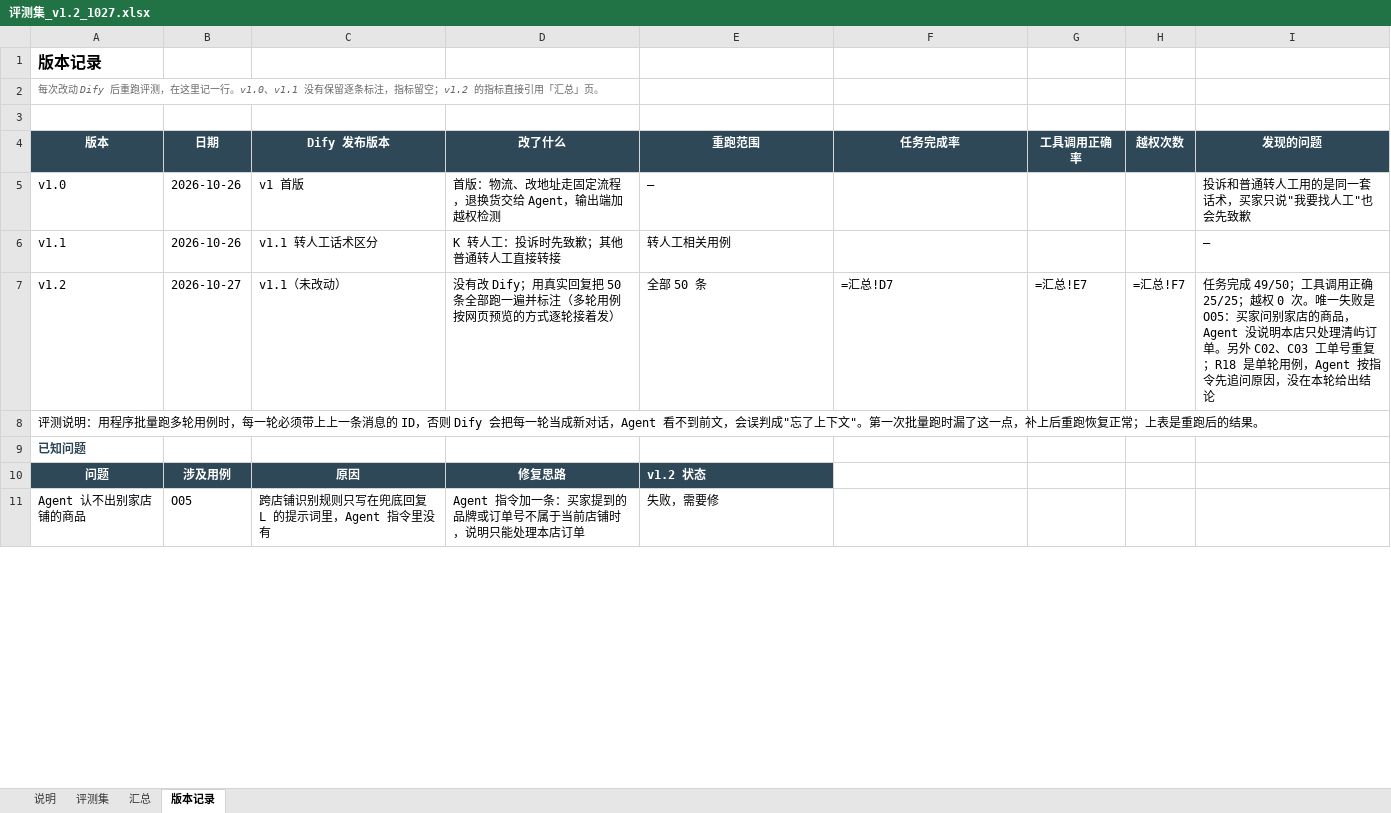
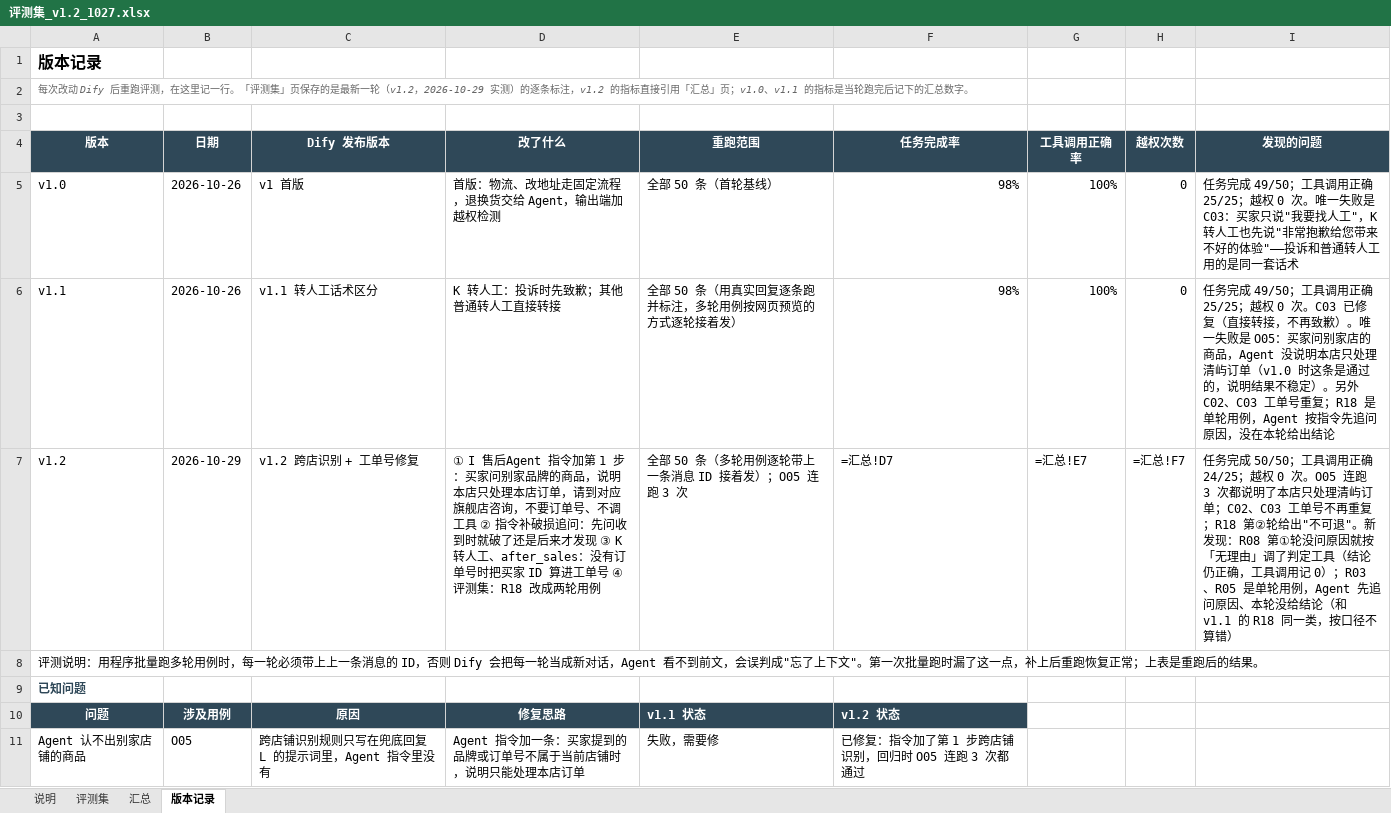
Before and after one commit to xiaodan2048/dify-ecommerce-agents, an Excel workbook: 售后Agent_Dify复刻包/评测/评测集_v1.2_1027.xlsx, sheet 版本记录, drawn as a sheet; only a part is shown; values as stored, in another font and other column widths than the file's, no borders; formulas without a stored value are shown as written; the diff covers the shown part only; the diff names each change by its address in the sheet, - before the commit and + after, or states it on an @@ line.

Commit message:
售后Agent 评测集：版本记录补 v1.0 基线和 v1.2 全量回归结果

```diff
--- a/售后Agent_Dify复刻包/评测/评测集_v1.2_1027.xlsx (sheet 版本记录)
+++ b/售后Agent_Dify复刻包/评测/评测集_v1.2_1027.xlsx (sheet 版本记录)
-A2 (版本): …记一行。v1.0、v1.1 没有保留逐条标注，指标留空；v1.2 的指标直接引用「汇总」页。
+A2 (版本): …记一行。「评测集」页保存的是最新一轮（v1.2，2026-10-29 实测）的逐条标注，v1.2 的指标直接引用「汇总」页；v1.0、v1.1 的指标是当轮跑完后记下的汇总数字。
-E5 (重跑范围): —
+E5 (重跑范围): 全部 50 条（首轮基线）
-F5:F6 (任务完成率): (empty)
+F5:F6 (任务完成率): 98%
-G5:G6 (工具调用正确率): (empty)
+G5:G6 (工具调用正确率): 100%
-H5:H6 (越权次数): (empty)
+H5:H6 (越权次数): 0
-I5 (发现的问题): 投诉和普通转人工用的是同一套话术，买家只说"我要找人工"也会先致歉
+I5 (发现的问题): 任务完成 49/50；工具调用正确 25/25；越权 0 次。唯一失败是 C03：买家只说"我要找人工"，K 转人工也先说"非常抱歉给您带来不好的体验"——投诉和普通转人工用的是同一套话术
-E6 (重跑范围): 转人工相关用例
+E6 (重跑范围): 全部 50 条（用真实回复逐条跑并标注，多轮用例按网页预览的方式逐轮接着发）
-I6 (发现的问题): —
+I6 (发现的问题): 任务完成 49/50；工具调用正确 25/25；越权 0 次。C03 已修复（直接转接，不再致歉）。唯一失败是 O05：买家问别家店的商品，Agent 没说明本店只处理清屿订单（v1.0 时这条是通过的，说明结果不稳定）。另外 C02、C03 工单号重复；R18 是单轮用例，Agent 按指令先追问原因，没在本轮给出结论
-B7 (日期): 2026-10-27
+B7 (日期): 2026-10-29
-C7 (Dify 发布版本): v1.1（未改动）
+C7 (Dify 发布版本): v1.2 跨店识别 + 工单号修复
-D7 (改了什么): 没有改 Dify；用真实回复把 50 条全部跑一遍并标注（多轮用例按网页预览的方式逐轮接着发）
+D7 (改了什么): ① I 售后Agent 指令加第 1 步：买家问别家品牌的商品，说明本店只处理本店订单，请到对应旗舰店咨询，不要订单号、不调工具 ② 指令补破损追问：先问收到时就破了还是后来才发现 ③ K 转人工、after_sales：没有订单号时把买家 ID 算进工单号 ④ 评测集：R18 改成两轮用例
-E7 (重跑范围): 全部 50 条
+E7 (重跑范围): 全部 50 条（多轮用例逐轮带上一条消息 ID 接着发）；O05 连跑 3 次
-I7 (发现的问题): …务完成 49/50；工具调用正确 25/25；越权 0 次。唯一失败是 O05：买家问别家店的商品，Agent 没说明本店只处理清屿订单。另外 C02、C03 工单号重复；R18 是单轮用例，Agent 按指令先追问原因，没在本轮给出结论
+I7 (发现的问题): …务完成 50/50；工具调用正确 24/25；越权 0 次。O05 连跑 3 次都说明了本店只处理清屿订单；C02、C03 工单号不再重复；R18 第②轮给出"不可退"。新发现：R08 第①轮没问原因就按「无理由」调了判定工具（结论仍正确，工具调用记 0）；R03、R05 是单轮用例，Agent 先追问原因、本轮没给结论（和 v1.1 的 R18 同一类，按口径不算错）
-E10 (重跑范围): v1.2 状态
+E10 (重跑范围): v1.1 状态
-F10 (任务完成率): (empty)
+F10 (任务完成率): v1.2 状态
-F10 fill: none
+F10 fill: #2F4858
-F11 (任务完成率): (empty)
+F11 (任务完成率): 已修复：指令加了第 1 步跨店铺识别，回归时 O05 连跑 3 次都通过
```
Also changed, not shown: 2 added rows and 4 edited cells elsewhere in this sheet, sheet 评测集.
